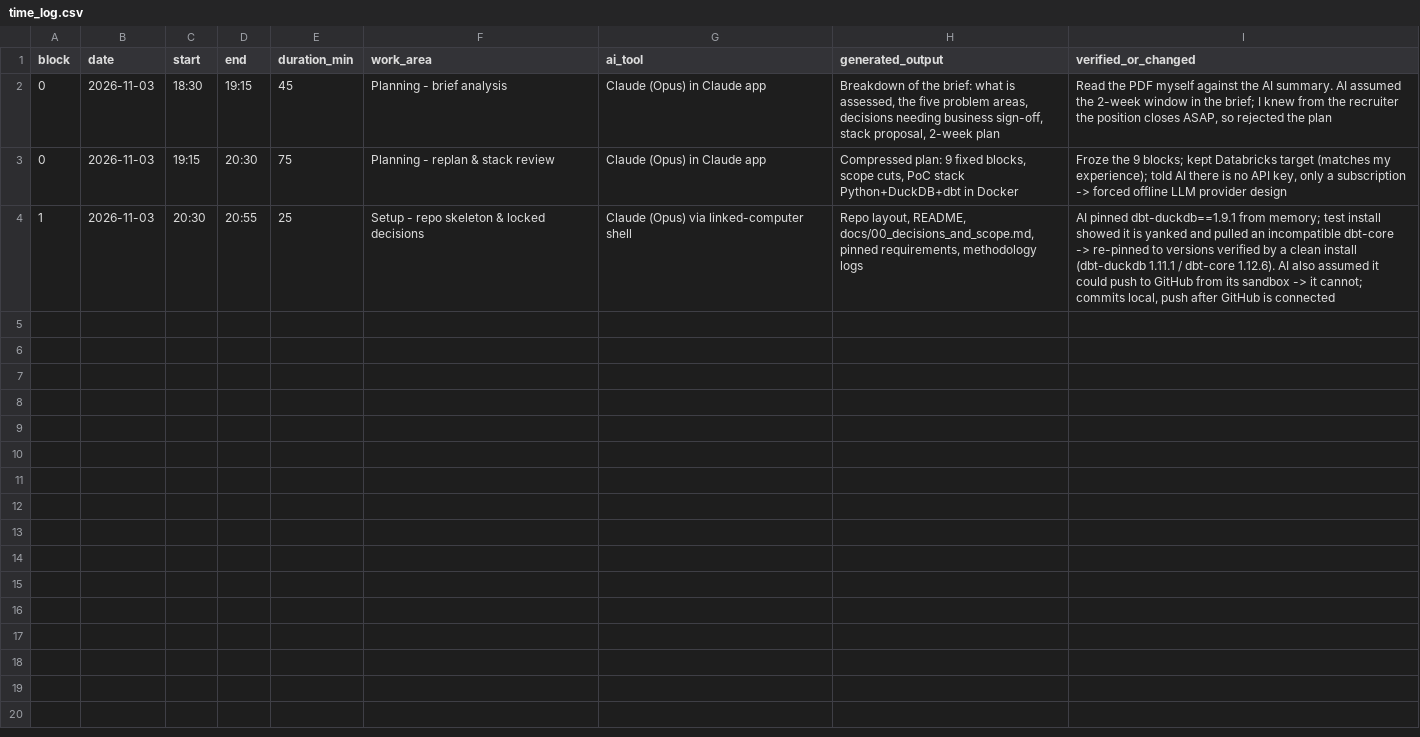
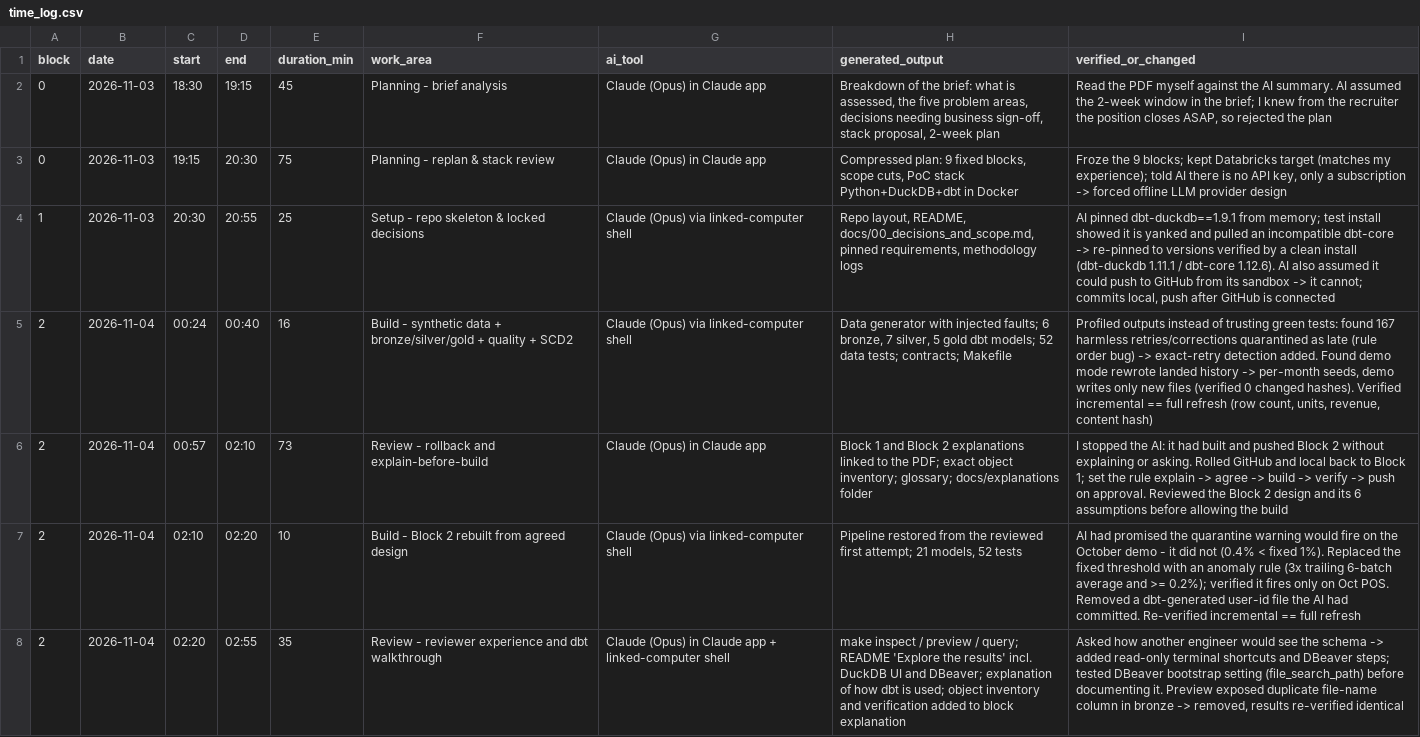
Before and after one commit to ashok100025/cpg-data-ai-modernization, a CSV file: methodology/time_log.csv, drawn as a sheet; the diff names each change by its address in the sheet, - before the commit and + after, or states it on an @@ line.

```diff
--- a/methodology/time_log.csv
+++ b/methodology/time_log.csv
+row 5: 2 | 2026-11-04 | 00:24 | 00:40 | 16 | Build - synthetic data + bronze/silver/gold + quality + SCD2 | Claude (Opus) via linked-computer shell | Data generator with injected faults; 6 bronze, 7 silver, 5 gold dbt models; 52 data tests; contracts; Makefile | Profiled outputs instead of trusting green tests: found 167 harmless retries/corrections quarantined as late (rule order bug) -> exact-retry detection added. Found demo mode rewrote landed history -> per-month seeds, demo writes only new files (verified 0 changed hashes). Verified incremental == full refresh (row count, units, revenue, content hash)
+row 6: 2 | 2026-11-04 | 00:57 | 02:10 | 73 | Review - rollback and explain-before-build | Claude (Opus) in Claude app | Block 1 and Block 2 explanations linked to the PDF; exact object inventory; glossary; docs/explanations folder | I stopped the AI: it had built and pushed Block 2 without explaining or asking. Rolled GitHub and local back to Block 1; set the rule explain -> agree -> build -> verify -> push on approval. Reviewed the Block 2 design and its 6 assumptions before allowing the build
+row 7: 2 | 2026-11-04 | 02:10 | 02:20 | 10 | Build - Block 2 rebuilt from agreed design | Claude (Opus) via linked-computer shell | Pipeline restored from the reviewed first attempt; 21 models, 52 tests | AI had promised the quarantine warning would fire on the October demo - it did not (0.4% < fixed 1%). Replaced the fixed threshold with an anomaly rule (3x trailing 6-batch average and >= 0.2%); verified it fires only on Oct POS. Removed a dbt-generated user-id file the AI had committed. Re-verified incremental == full refresh
+row 8: 2 | 2026-11-04 | 02:20 | 02:55 | 35 | Review - reviewer experience and dbt walkthrough | Claude (Opus) in Claude app + linked-computer shell | make inspect / preview / query; README 'Explore the results' incl. DuckDB UI and DBeaver; explanation of how dbt is used; object inventory and verification added to block explanation | Asked how another engineer would see the schema -> added read-only terminal shortcuts and DBeaver steps; tested DBeaver bootstrap setting (file_search_path) before documenting it. Preview exposed duplicate file-name column in bronze -> removed, results re-verified identical
```
Also changed, not shown: methodology/coaching_moments.csv, methodology/decision_log.csv, 50 other files.
